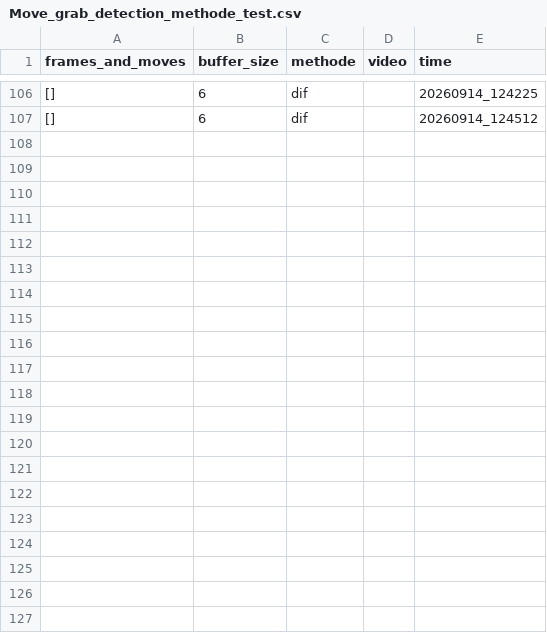
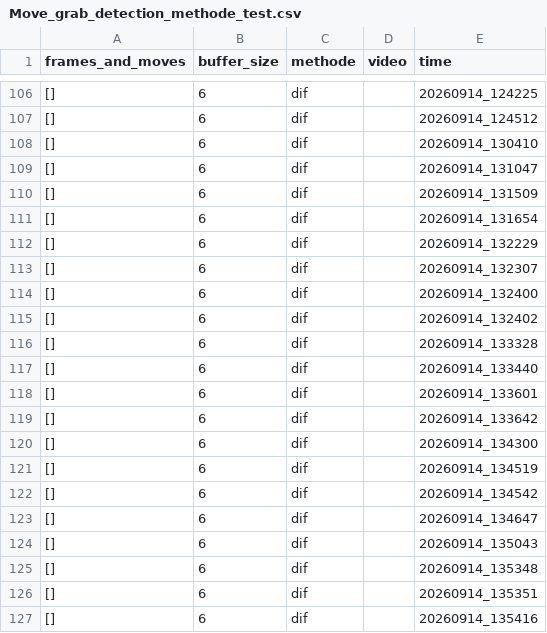
Before and after one commit to Eulelarve/Masterarbeit, a CSV file: python-code/Move_grab_detection_methode_test.csv, drawn as a sheet; only a part is shown, gaps mark what is left out; the diff names each change by its address in the sheet, - before the commit and + after, or states it on an @@ line.

```diff
--- a/python-code/Move_grab_detection_methode_test.csv
+++ b/python-code/Move_grab_detection_methode_test.csv
+row 108: [] | 6 | dif |  | 20260914_130410
+row 109: [] | 6 | dif |  | 20260914_131047
+row 110: [] | 6 | dif |  | 20260914_131509
+row 111: [] | 6 | dif |  | 20260914_131654
+row 112: [] | 6 | dif |  | 20260914_132229
+row 113: [] | 6 | dif |  | 20260914_132307
+row 114: [] | 6 | dif |  | 20260914_132400
+row 115: [] | 6 | dif |  | 20260914_132402
+row 116: [] | 6 | dif |  | 20260914_133328
+row 117: [] | 6 | dif |  | 20260914_133440
+row 118: [] | 6 | dif |  | 20260914_133601
+row 119: [] | 6 | dif |  | 20260914_133642
+row 120: [] | 6 | dif |  | 20260914_134300
+row 121: [] | 6 | dif |  | 20260914_134519
+row 122: [] | 6 | dif |  | 20260914_134542
+row 123: [] | 6 | dif |  | 20260914_134647
+row 124: [] | 6 | dif |  | 20260914_135043
+row 125: [] | 6 | dif |  | 20260914_135348
+row 126: [] | 6 | dif |  | 20260914_135351
+row 127: [] | 6 | dif |  | 20260914_135416
```
Also changed, not shown: python-code/HAND_detektionmethod_TEST.csv, 6 other files.
